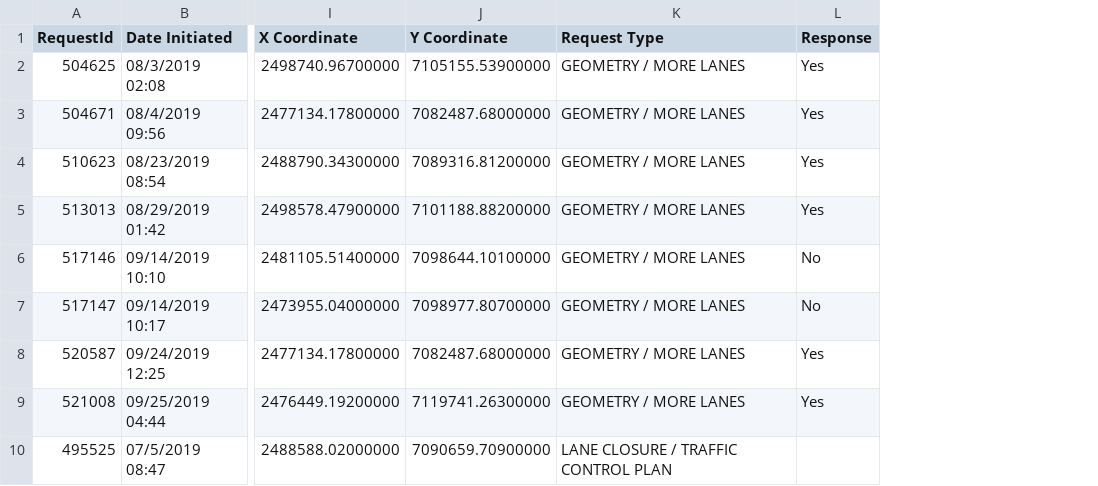
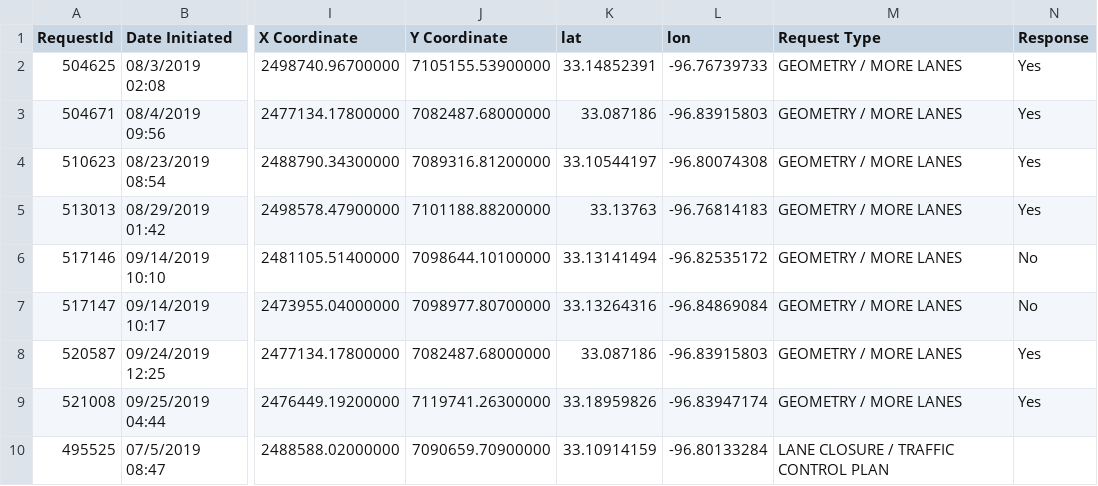
Before and after one commit to apgr0ss/frisco-traffic, a CSV file: data/road_issues_major.csv, drawn as a sheet; only a part is shown, gaps mark what is left out; the diff names each change by its address in the sheet, - before the commit and + after, or states it on an @@ line.

```diff
--- a/data/road_issues_major.csv
+++ b/data/road_issues_major.csv
+column K (lat), rows 2-10: 33.14852391 | 33.087186 | 33.10544197 | 33.13763 | 33.13141494 | 33.13264316 | 33.087186 | 33.18959826 | 33.10914159
+column L (lon), rows 2-10: -96.76739733 | -96.83915803 | -96.80074308 | -96.76814183 | -96.82535172 | -96.84869084 | -96.83915803 | -96.83947174 | -96.80133284
```
Also changed, not shown: data/road_issues_minor.csv, 2 other files.
